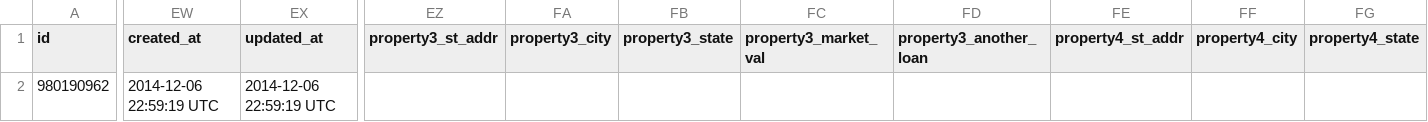
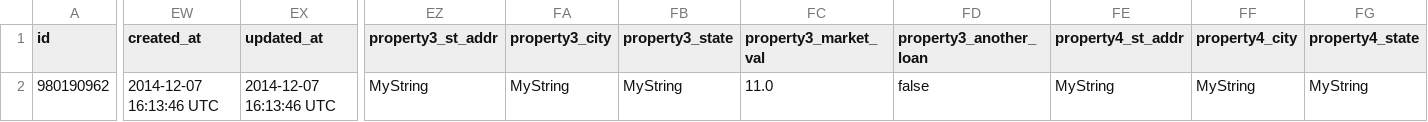
Before and after one commit to Jeremy-WEI/SFCU-3.0, a CSV file: public/uploads/alapp/alapps_file.csv, drawn as a sheet; only a part is shown, gaps mark what is left out; the diff covers the shown part only; the diff names each change by its address in the sheet, - before the commit and + after, or states it on an @@ line.

```diff
--- a/public/uploads/alapp/alapps_file.csv
+++ b/public/uploads/alapp/alapps_file.csv
-EW2 (created_at): 2014-12-06 22:59:19 UTC
+EW2 (created_at): 2014-12-07 16:13:46 UTC
-EX2 (updated_at): 2014-12-06 22:59:19 UTC
+EX2 (updated_at): 2014-12-07 16:13:46 UTC
-EZ2 (property3_st_addr): (empty)
+EZ2 (property3_st_addr): MyString
-FA2 (property3_city): (empty)
+FA2 (property3_city): MyString
-FB2 (property3_state): (empty)
+FB2 (property3_state): MyString
-FC2 (property3_market_val): (empty)
+FC2 (property3_market_val): 11.0
-FD2 (property3_another_loan): (empty)
+FD2 (property3_another_loan): false
-FE2 (property4_st_addr): (empty)
+FE2 (property4_st_addr): MyString
-FF2 (property4_city): (empty)
+FF2 (property4_city): MyString
-FG2 (property4_state): (empty)
+FG2 (property4_state): MyString
```
Also changed, not shown: 22 edited cells elsewhere in this file, public/uploads/cbpapp/cbpapps_file.csv, public/uploads/maapp/maapps_file.csv, 7 other files.
